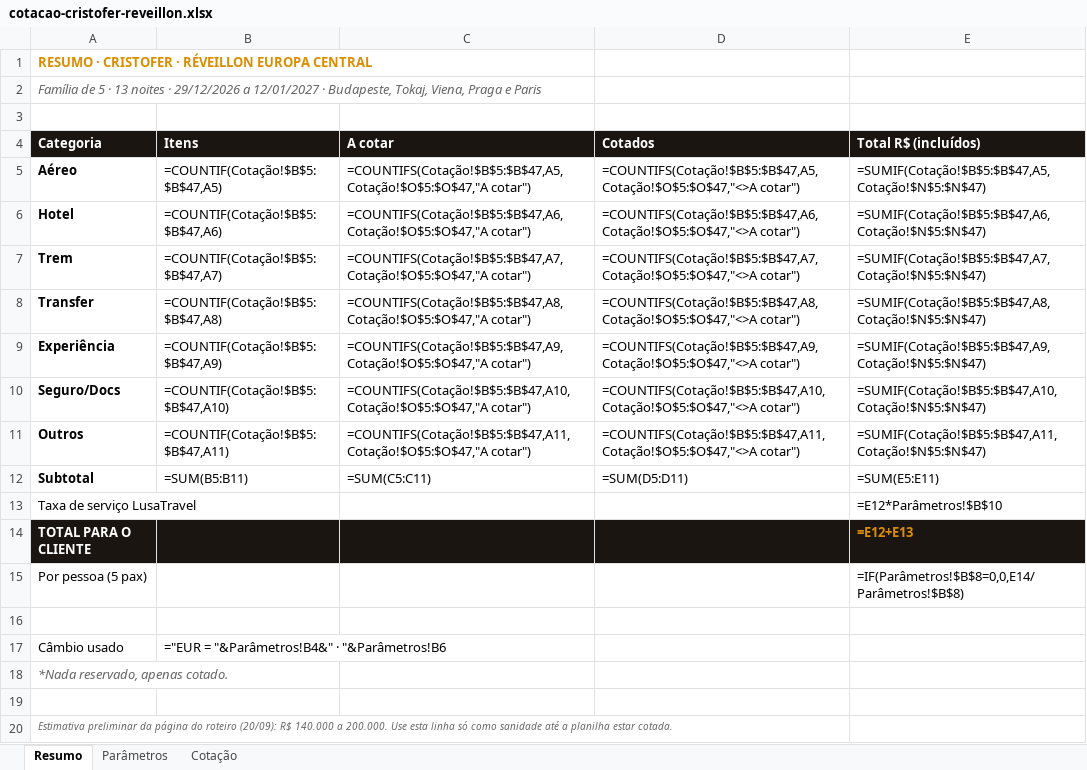
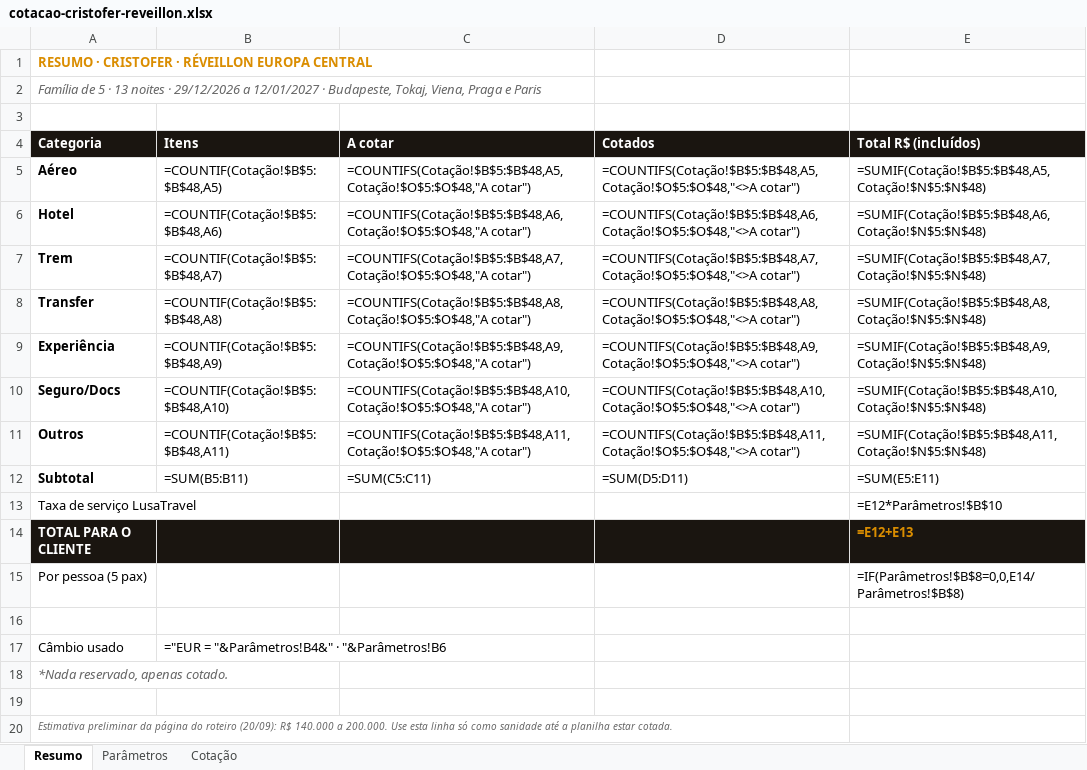
Before and after one commit to atendimentolusatravel-lab/travel, an Excel workbook: cotacao-cristofer-reveillon.xlsx, sheet Resumo, drawn as a sheet; values as stored, in another font and other column widths than the file's, no borders; formulas without a stored value are shown as written; the diff names each change by its address in the sheet, - before the commit and + after, or states it on an @@ line.

```diff
--- a/cotacao-cristofer-reveillon.xlsx (sheet Resumo)
+++ b/cotacao-cristofer-reveillon.xlsx (sheet Resumo)
-B5 (Itens): =COUNTIF(Cotação!$B$5:$B$47,A5)
+B5 (Itens): =COUNTIF(Cotação!$B$5:$B$48,A5)
-C5 (A cotar): =COUNTIFS(Cotação!$B$5:$B$47,A5,Cotação!$O$5:$O$47,"A cotar")
+C5 (A cotar): =COUNTIFS(Cotação!$B$5:$B$48,A5,Cotação!$O$5:$O$48,"A cotar")
-D5 (Cotados): =COUNTIFS(Cotação!$B$5:$B$47,A5,Cotação!$O$5:$O$47,"<>A cotar")
+D5 (Cotados): =COUNTIFS(Cotação!$B$5:$B$48,A5,Cotação!$O$5:$O$48,"<>A cotar")
-E5 (Total R$ (incluídos)): =SUMIF(Cotação!$B$5:$B$47,A5,Cotação!$N$5:$N$47)
+E5 (Total R$ (incluídos)): =SUMIF(Cotação!$B$5:$B$48,A5,Cotação!$N$5:$N$48)
-B6 (Itens): =COUNTIF(Cotação!$B$5:$B$47,A6)
+B6 (Itens): =COUNTIF(Cotação!$B$5:$B$48,A6)
-C6 (A cotar): =COUNTIFS(Cotação!$B$5:$B$47,A6,Cotação!$O$5:$O$47,"A cotar")
+C6 (A cotar): =COUNTIFS(Cotação!$B$5:$B$48,A6,Cotação!$O$5:$O$48,"A cotar")
-D6 (Cotados): =COUNTIFS(Cotação!$B$5:$B$47,A6,Cotação!$O$5:$O$47,"<>A cotar")
+D6 (Cotados): =COUNTIFS(Cotação!$B$5:$B$48,A6,Cotação!$O$5:$O$48,"<>A cotar")
-E6 (Total R$ (incluídos)): =SUMIF(Cotação!$B$5:$B$47,A6,Cotação!$N$5:$N$47)
+E6 (Total R$ (incluídos)): =SUMIF(Cotação!$B$5:$B$48,A6,Cotação!$N$5:$N$48)
-B7 (Itens): =COUNTIF(Cotação!$B$5:$B$47,A7)
+B7 (Itens): =COUNTIF(Cotação!$B$5:$B$48,A7)
-C7 (A cotar): =COUNTIFS(Cotação!$B$5:$B$47,A7,Cotação!$O$5:$O$47,"A cotar")
+C7 (A cotar): =COUNTIFS(Cotação!$B$5:$B$48,A7,Cotação!$O$5:$O$48,"A cotar")
-D7 (Cotados): =COUNTIFS(Cotação!$B$5:$B$47,A7,Cotação!$O$5:$O$47,"<>A cotar")
+D7 (Cotados): =COUNTIFS(Cotação!$B$5:$B$48,A7,Cotação!$O$5:$O$48,"<>A cotar")
-E7 (Total R$ (incluídos)): =SUMIF(Cotação!$B$5:$B$47,A7,Cotação!$N$5:$N$47)
+E7 (Total R$ (incluídos)): =SUMIF(Cotação!$B$5:$B$48,A7,Cotação!$N$5:$N$48)
-B8 (Itens): =COUNTIF(Cotação!$B$5:$B$47,A8)
+B8 (Itens): =COUNTIF(Cotação!$B$5:$B$48,A8)
-C8 (A cotar): =COUNTIFS(Cotação!$B$5:$B$47,A8,Cotação!$O$5:$O$47,"A cotar")
+C8 (A cotar): =COUNTIFS(Cotação!$B$5:$B$48,A8,Cotação!$O$5:$O$48,"A cotar")
-D8 (Cotados): =COUNTIFS(Cotação!$B$5:$B$47,A8,Cotação!$O$5:$O$47,"<>A cotar")
+D8 (Cotados): =COUNTIFS(Cotação!$B$5:$B$48,A8,Cotação!$O$5:$O$48,"<>A cotar")
-E8 (Total R$ (incluídos)): =SUMIF(Cotação!$B$5:$B$47,A8,Cotação!$N$5:$N$47)
+E8 (Total R$ (incluídos)): =SUMIF(Cotação!$B$5:$B$48,A8,Cotação!$N$5:$N$48)
-B9 (Itens): =COUNTIF(Cotação!$B$5:$B$47,A9)
+B9 (Itens): =COUNTIF(Cotação!$B$5:$B$48,A9)
-C9 (A cotar): =COUNTIFS(Cotação!$B$5:$B$47,A9,Cotação!$O$5:$O$47,"A cotar")
+C9 (A cotar): =COUNTIFS(Cotação!$B$5:$B$48,A9,Cotação!$O$5:$O$48,"A cotar")
-D9 (Cotados): =COUNTIFS(Cotação!$B$5:$B$47,A9,Cotação!$O$5:$O$47,"<>A cotar")
+D9 (Cotados): =COUNTIFS(Cotação!$B$5:$B$48,A9,Cotação!$O$5:$O$48,"<>A cotar")
-E9 (Total R$ (incluídos)): =SUMIF(Cotação!$B$5:$B$47,A9,Cotação!$N$5:$N$47)
+E9 (Total R$ (incluídos)): =SUMIF(Cotação!$B$5:$B$48,A9,Cotação!$N$5:$N$48)
-B10 (Itens): =COUNTIF(Cotação!$B$5:$B$47,A10)
+B10 (Itens): =COUNTIF(Cotação!$B$5:$B$48,A10)
-C10 (A cotar): =COUNTIFS(Cotação!$B$5:$B$47,A10,Cotação!$O$5:$O$47,"A cotar")
+C10 (A cotar): =COUNTIFS(Cotação!$B$5:$B$48,A10,Cotação!$O$5:$O$48,"A cotar")
-D10 (Cotados): =COUNTIFS(Cotação!$B$5:$B$47,A10,Cotação!$O$5:$O$47,"<>A cotar")
+D10 (Cotados): =COUNTIFS(Cotação!$B$5:$B$48,A10,Cotação!$O$5:$O$48,"<>A cotar")
-E10 (Total R$ (incluídos)): =SUMIF(Cotação!$B$5:$B$47,A10,Cotação!$N$5:$N$47)
+E10 (Total R$ (incluídos)): =SUMIF(Cotação!$B$5:$B$48,A10,Cotação!$N$5:$N$48)
-B11 (Itens): =COUNTIF(Cotação!$B$5:$B$47,A11)
+B11 (Itens): =COUNTIF(Cotação!$B$5:$B$48,A11)
-C11 (A cotar): =COUNTIFS(Cotação!$B$5:$B$47,A11,Cotação!$O$5:$O$47,"A cotar")
+C11 (A cotar): =COUNTIFS(Cotação!$B$5:$B$48,A11,Cotação!$O$5:$O$48,"A cotar")
-D11 (Cotados): =COUNTIFS(Cotação!$B$5:$B$47,A11,Cotação!$O$5:$O$47,"<>A cotar")
+D11 (Cotados): =COUNTIFS(Cotação!$B$5:$B$48,A11,Cotação!$O$5:$O$48,"<>A cotar")
-E11 (Total R$ (incluídos)): =SUMIF(Cotação!$B$5:$B$47,A11,Cotação!$N$5:$N$47)
+E11 (Total R$ (incluídos)): =SUMIF(Cotação!$B$5:$B$48,A11,Cotação!$N$5:$N$48)
```
Also changed, not shown: sheet Cotação, 1 other file.
